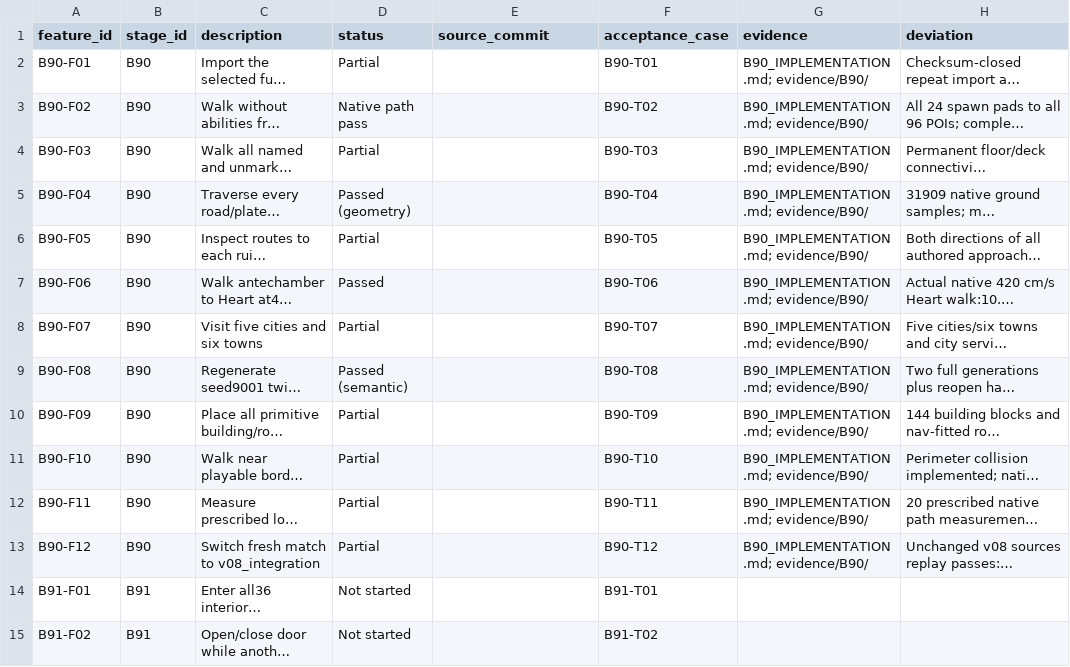
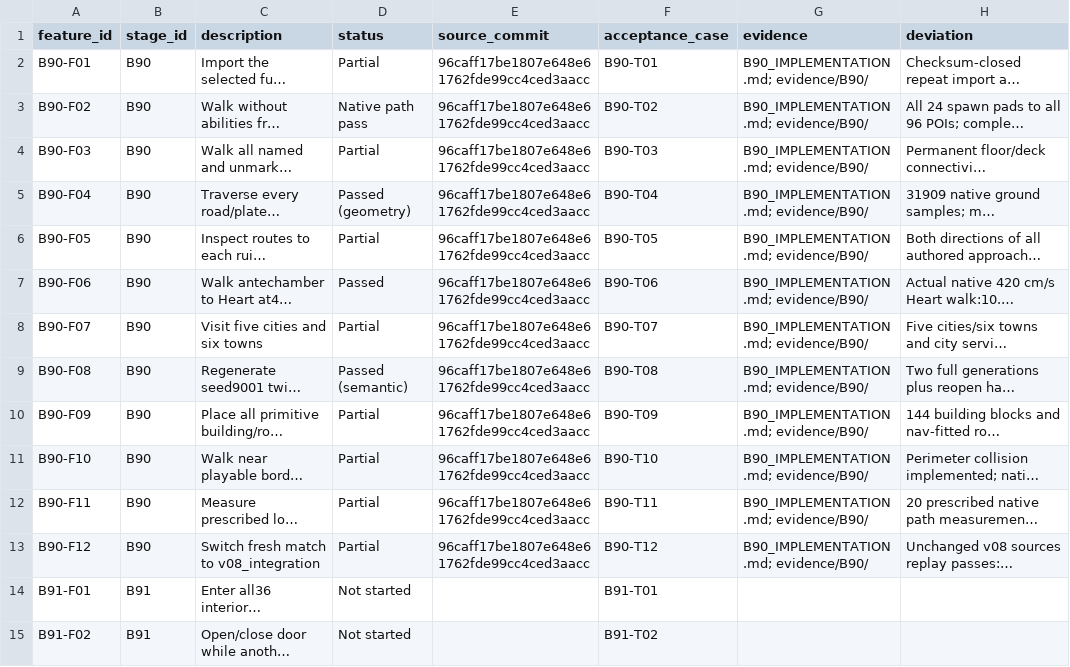
Before and after one commit to rlsn/Lockdown-alpha, a CSV file: docs/v09/FeatureLedger.csv, drawn as a sheet; only a part is shown; long unchanged cells end in …; the diff names each change by its address in the sheet, - before the commit and + after, or states it on an @@ line.

```diff
--- a/docs/v09/FeatureLedger.csv
+++ b/docs/v09/FeatureLedger.csv
-E2:E13 (source_commit): (empty)
+E2:E13 (source_commit): 96caff17be1807e648e61762fde99cc4ced3aacc
```
Also changed, not shown: 24 other files.
